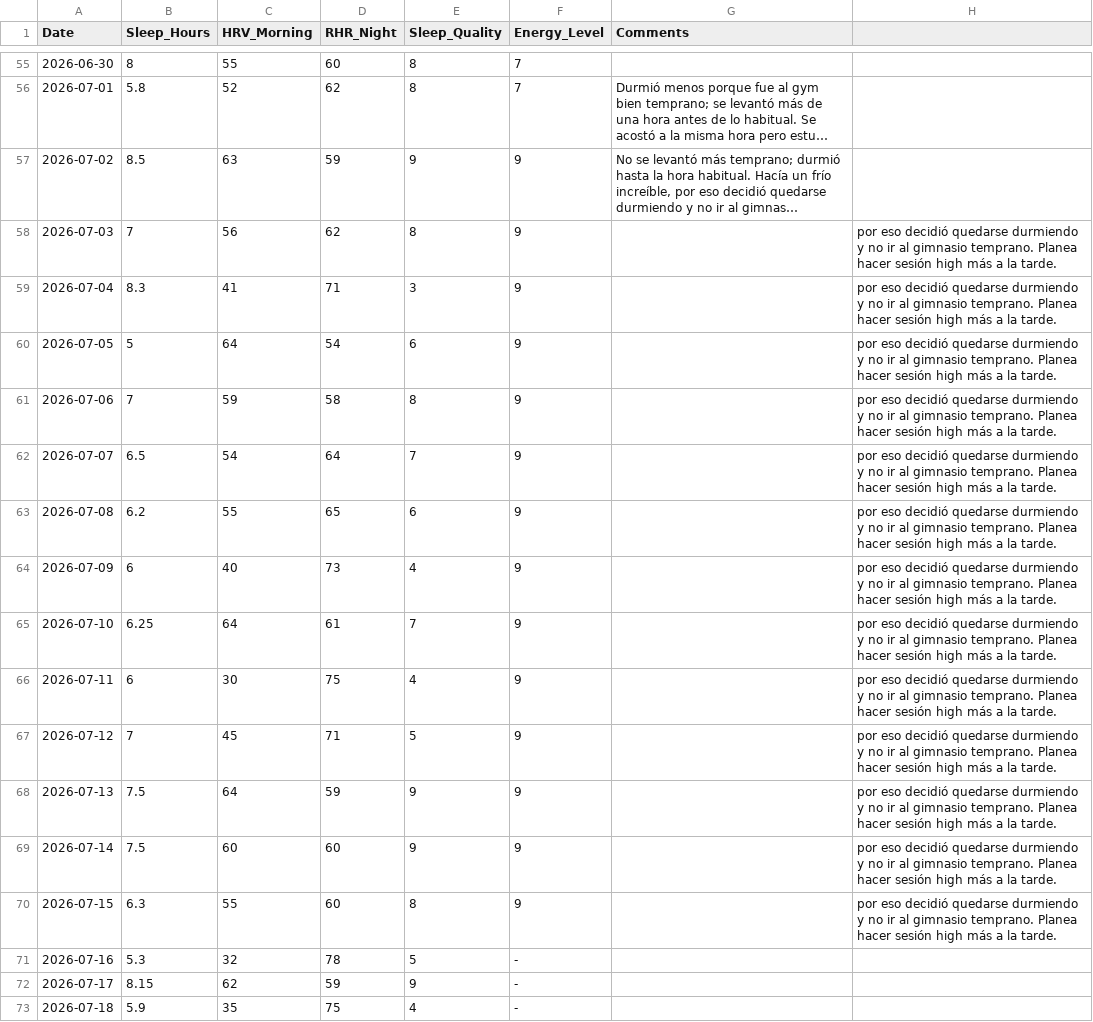
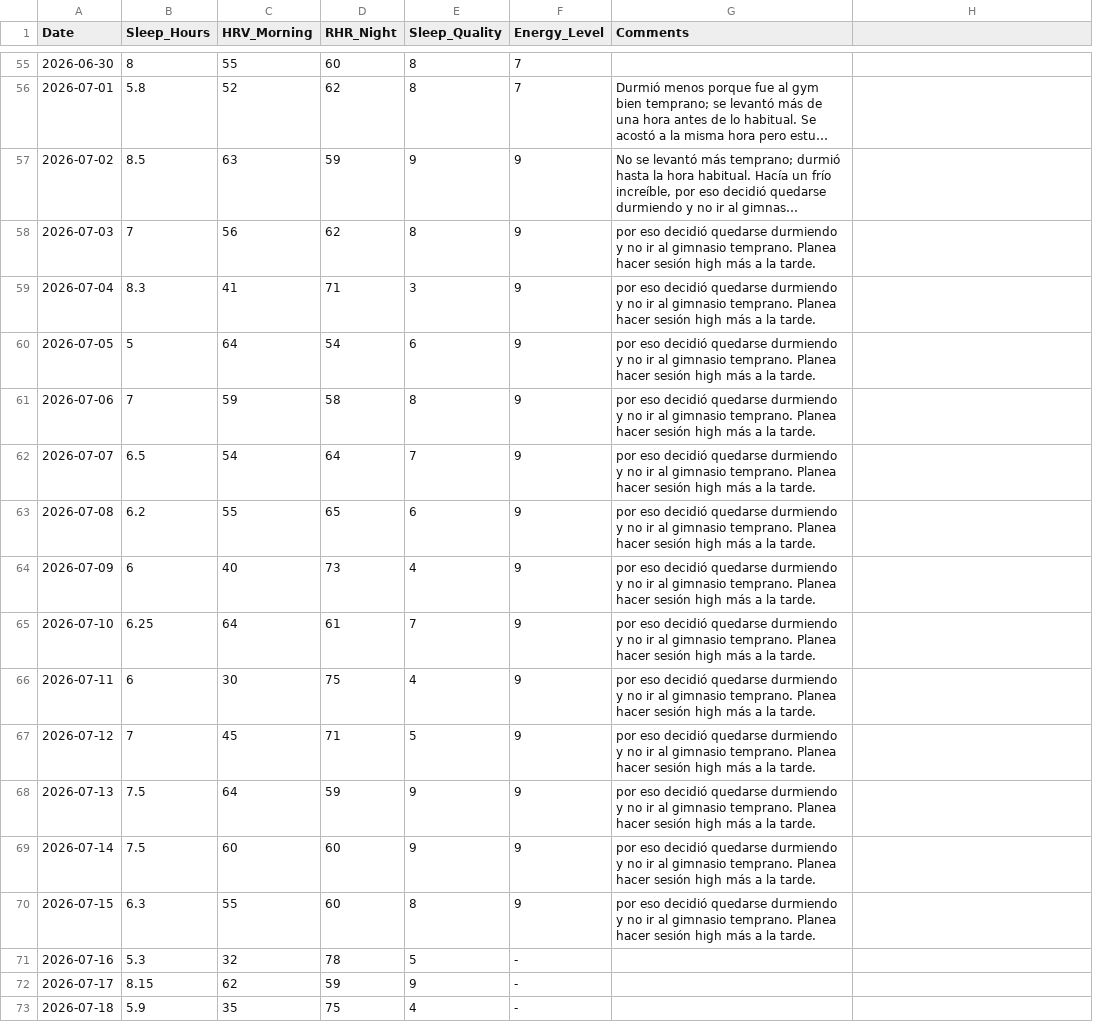
Before and after one commit to gerh1992/health, a CSV file: performance/data/biometrics.csv, drawn as a sheet; only a part is shown, gaps mark what is left out; long unchanged cells end in …; the diff names each change by its address in the sheet, - before the commit and + after, or states it on an @@ line.

```diff
--- a/performance/data/biometrics.csv
+++ b/performance/data/biometrics.csv
-G58:G70 (Comments): (empty)
+G58:G70 (Comments): por eso decidió quedarse durmiendo y no ir al gimnasio temprano. Planea hacer sesión high más a la tarde.
-H58:H70: por eso decidió quedarse durmiendo y no ir al gimnasio temprano. Planea hacer sesión high más a la tarde.
+H58:H70: (empty)
```
Also changed, not shown: performance/data/match_details.csv, performance/data/padel_match_reviews.csv, 6 other files.
